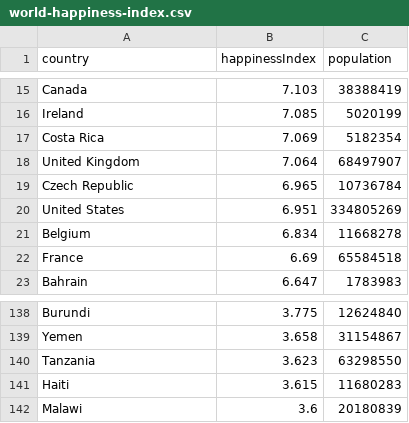
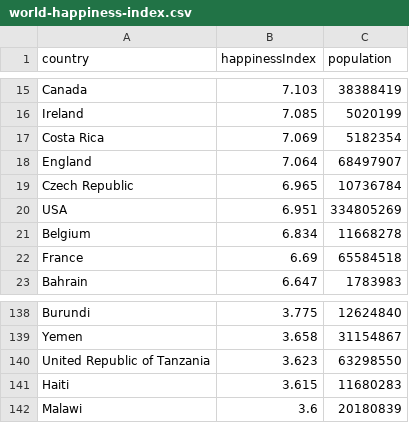
Before and after one commit to mo-adell/host-data-files, a CSV file: world-happiness-index.csv, drawn as a sheet; only a part is shown, gaps mark what is left out.

Commit message:
Update world-happiness-index.csv

```diff
--- a/world-happiness-index.csv
+++ b/world-happiness-index.csv
@@ -17,5 +17,5 @@ Ireland,7.085,5020199
 Costa Rica,7.069,5182354
-United Kingdom,7.064,68497907
+England,7.064,68497907
 Czech Republic,6.965,10736784
-United States,6.951,334805269
+USA,6.951,334805269
 Belgium,6.834,11668278
@@ -139,3 +139,3 @@ Burundi,3.775,12624840
 Yemen,3.658,31154867
-Tanzania,3.623,63298550
+United Republic of Tanzania,3.623,63298550
 Haiti,3.615,11680283
```
